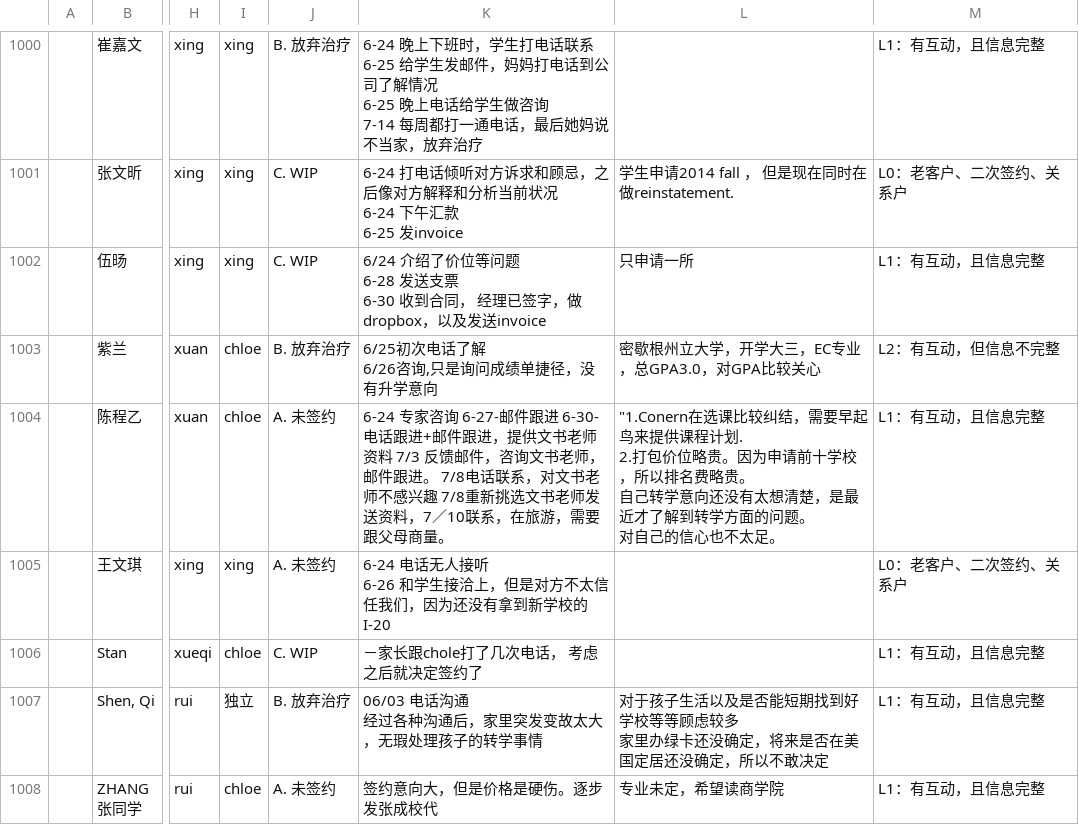
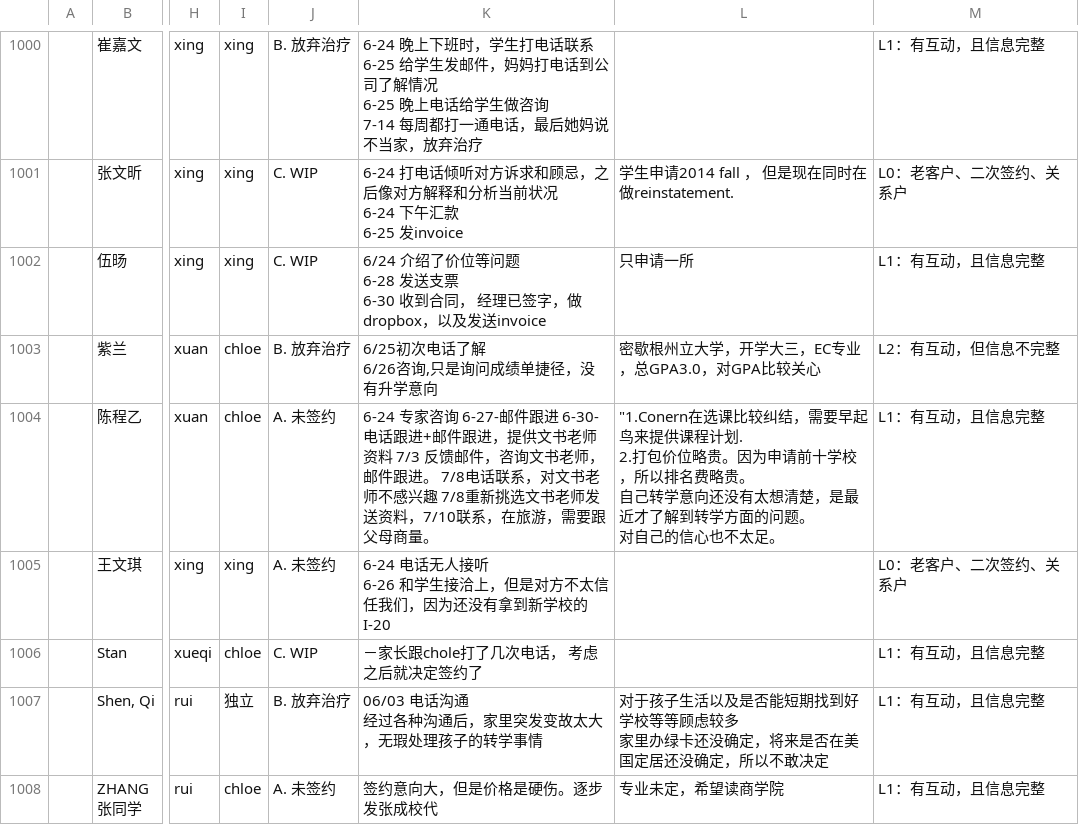
Before and after one commit to plmqaz-bot/wholeren, a CSV file: TR_1_21.csv, drawn as a sheet; only a part is shown, gaps mark what is left out; the diff covers the shown part only; the diff names each change by its address in the sheet, - before the commit and + after, or states it on an @@ line.

```diff
--- a/TR_1_21.csv
+++ b/TR_1_21.csv
-K1004: …送资料，7／10联系，在…
+K1004: …送资料，7/10联系，在…
```
Also changed, not shown: 54 edited cells elsewhere in this file, EM_1_21.csv, 3 other files.
